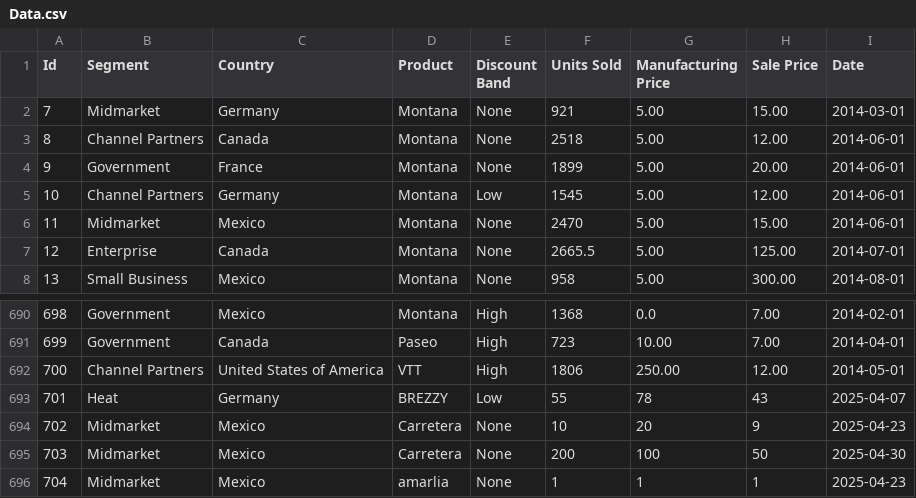
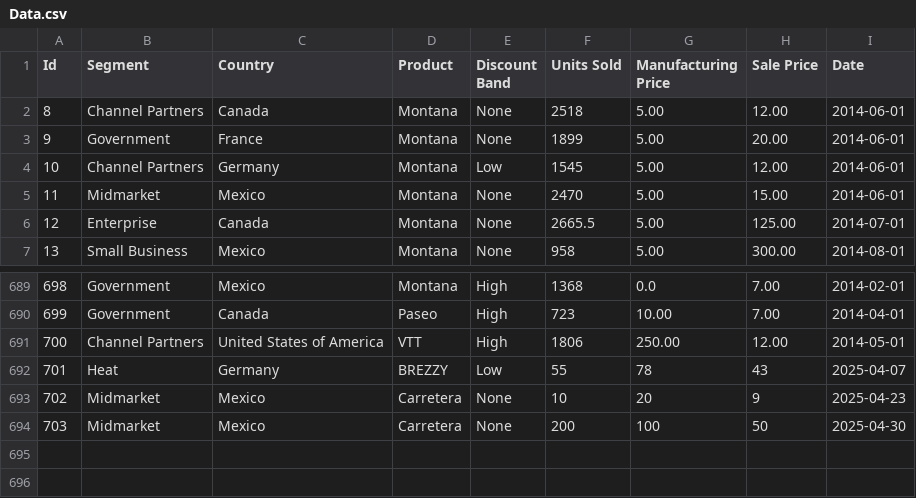
Before and after one commit to Stevey144/sales-Manager, a CSV file: SalesDashboard/Data/Data.csv, drawn as a sheet; only a part is shown, gaps mark what is left out.

```diff
--- a/SalesDashboard/Data/Data.csv
+++ b/SalesDashboard/Data/Data.csv
@@ -1,3 +1,2 @@
 Id,Segment,Country,Product,Discount Band,Units Sold,Manufacturing Price,Sale Price,Date
-7,Midmarket,Germany, Montana , None ,921,5.00,15.00,2014-03-01
 8,Channel Partners,Canada, Montana , None ,2518,5.00,12.00,2014-06-01
@@ -695,2 +694 @@ Id,Segment,Country,Product,Discount Band,Units Sold,Manufacturing Price,Sale Pri
 703,Midmarket,Mexico, Carretera ,None,200,100,50,2025-04-30
-704,Midmarket,Mexico,amarlia,None,1,1,1,2025-04-23
```
Also changed, not shown: 14 other files.
